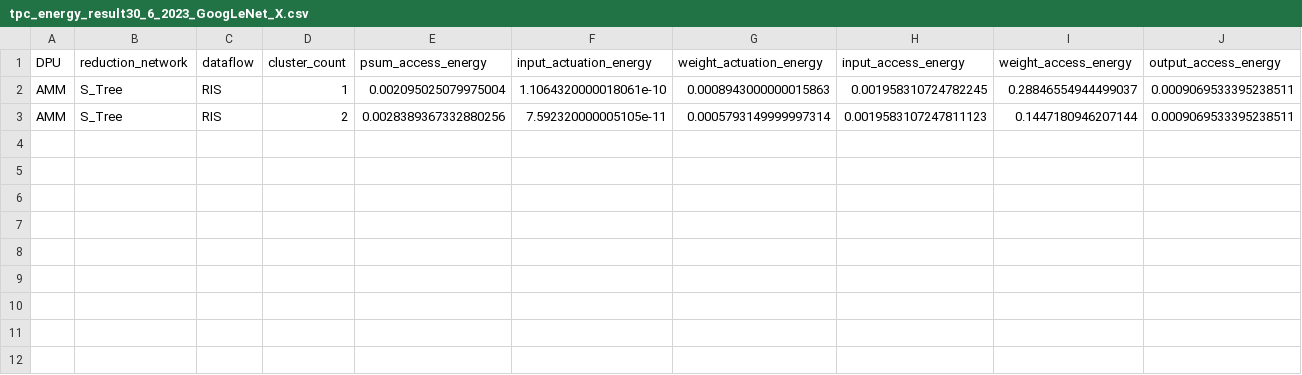
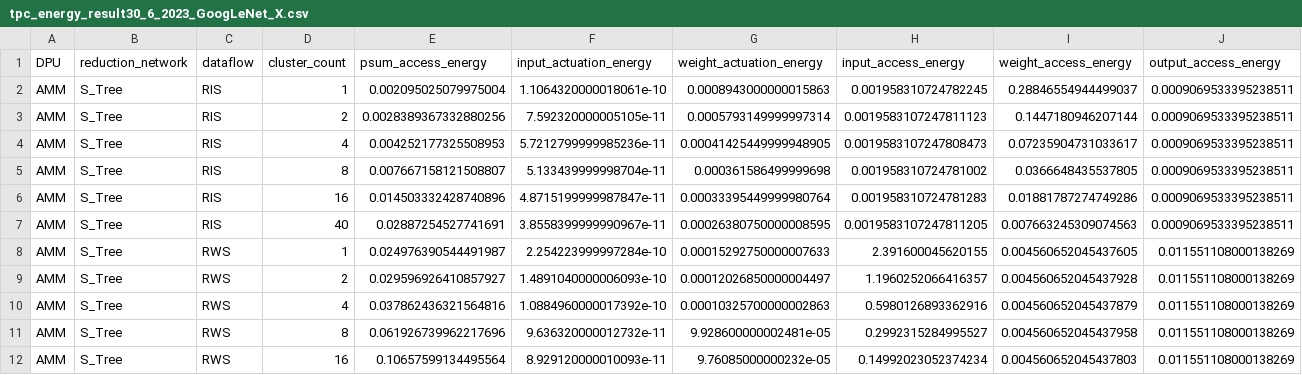
Before and after one commit to Sairam954/Digital_CNN_SIM, a CSV file: tpc_energy_result30_6_2023_GoogLeNet_X.csv, drawn as a sheet; only a part is shown; rows hold the shown columns only; the diff names each change by its address in the sheet, - before the commit and + after, or states it on an @@ line.

```diff
--- a/tpc_energy_result30_6_2023_GoogLeNet_X.csv
+++ b/tpc_energy_result30_6_2023_GoogLeNet_X.csv
+row 4: AMM | S_Tree | RIS | 4 | 0.004252177325508953 | 5.7212799999985236e-11 | 0.00041425449999948905 | 0.0019583107247808473 | 0.07235904731033617 | 0.0009069533395238511
+row 5: AMM | S_Tree | RIS | 8 | 0.007667158121508807 | 5.133439999998704e-11 | 0.000361586499999698 | 0.001958310724781002 | 0.0366648435537805 | 0.0009069533395238511
+row 6: AMM | S_Tree | RIS | 16 | 0.014503332428740896 | 4.8715199999987847e-11 | 0.00033395449999980764 | 0.001958310724781283 | 0.01881787274749286 | 0.0009069533395238511
+row 7: AMM | S_Tree | RIS | 40 | 0.02887254527741691 | 3.8558399999990967e-11 | 0.00026380750000008595 | 0.0019583107247811205 | 0.007663245309074563 | 0.0009069533395238511
+row 8: AMM | S_Tree | RWS | 1 | 0.024976390544491987 | 2.254223999997284e-10 | 0.00015292750000007633 | 2.391600045620155 | 0.004560652045437605 | 0.011551108000138269
+row 9: AMM | S_Tree | RWS | 2 | 0.029596926410857927 | 1.4891040000006093e-10 | 0.00012026850000004497 | 1.1960252066416357 | 0.004560652045437928 | 0.011551108000138269
+row 10: AMM | S_Tree | RWS | 4 | 0.037862436321564816 | 1.0884960000017392e-10 | 0.00010325700000002863 | 0.5980126893362916 | 0.004560652045437879 | 0.011551108000138269
+row 11: AMM | S_Tree | RWS | 8 | 0.061926739962217696 | 9.636320000012732e-11 | 9.928600000002481e-05 | 0.2992315284995527 | 0.004560652045437958 | 0.011551108000138269
+row 12: AMM | S_Tree | RWS | 16 | 0.10657599134495564 | 8.929120000010093e-11 | 9.76085000000232e-05 | 0.14992023052374234 | 0.004560652045437803 | 0.011551108000138269
```
Also changed, not shown: tpc_access_result30_6_2023_GoogLeNet_X.csv, tpc_latency_result30_6_2023_GoogLeNet_X.csv, 3 other files.
